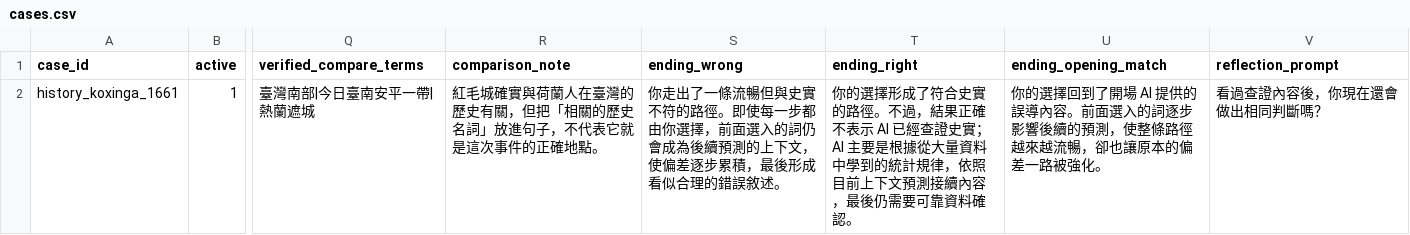
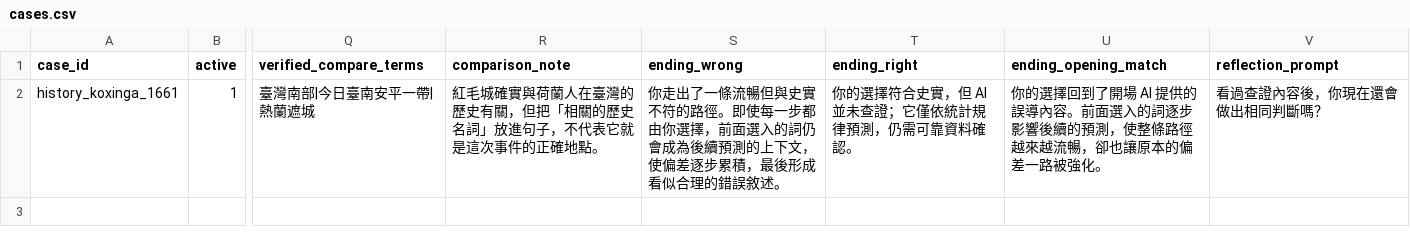
Before and after one commit to BoyauC/gailearn-preview, a CSV file: next-word-prediction/data/cases.csv, drawn as a sheet; only a part is shown, gaps mark what is left out; the diff names each change by its address in the sheet, - before the commit and + after, or states it on an @@ line.

Commit message:
Shorten verified result message

```diff
--- a/next-word-prediction/data/cases.csv
+++ b/next-word-prediction/data/cases.csv
-T2 (ending_right): 你的選擇形成了符合史實的路徑。不過，結果正確不表示 AI 已經查證史實；AI 主要是根據從大量資料中學到的統計規律，依照目前上下文預測接續內容，最後仍需要可靠資料…
+T2 (ending_right): 你的選擇符合史實，但 AI 並未查證；它僅依統計規律預測，仍需可靠資料…
```
